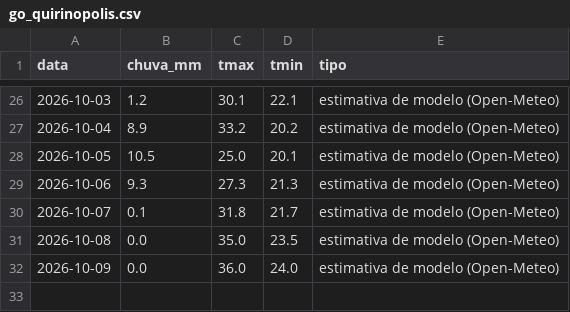
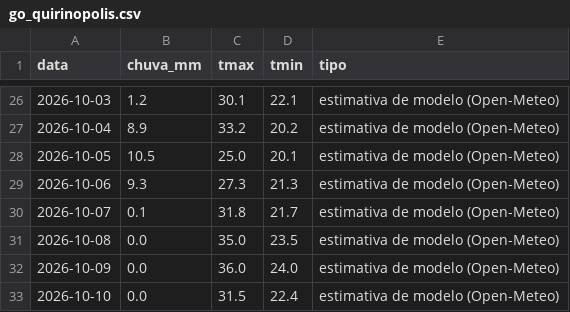
Before and after one commit to rjguimaraes/daily-brief, a CSV file: data/weather/go_quirinopolis.csv, drawn as a sheet; only a part is shown, gaps mark what is left out; the diff names each change by its address in the sheet, - before the commit and + after, or states it on an @@ line.

```diff
--- a/data/weather/go_quirinopolis.csv
+++ b/data/weather/go_quirinopolis.csv
+row 33: 2026-10-10 | 0.0 | 31.5 | 22.4 | estimativa de modelo (Open-Meteo)
```
Also changed, not shown: data/series/bitcoin.csv, data/series/selic_meta.csv, 7 other files.
